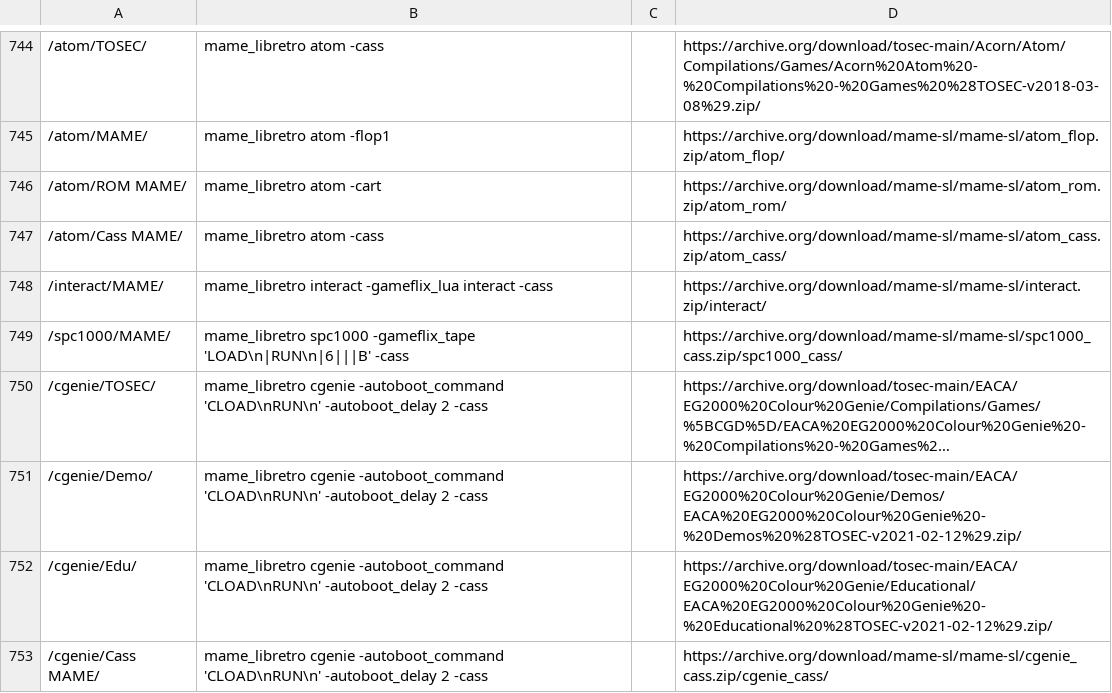
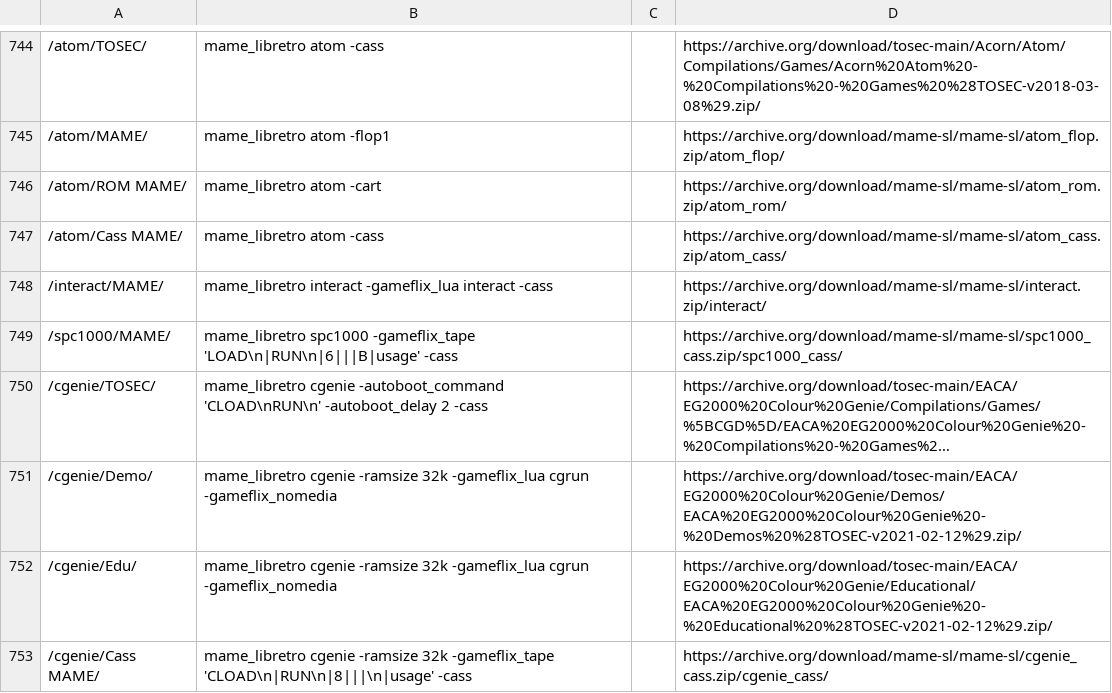
Before and after one commit to WizzardSK/wizzardsk.github.io, a TSV file: launch.tsv, drawn as a sheet; only a part is shown, gaps mark what is left out; long unchanged cells end in …; the diff covers the shown part only; the diff names each change by its address in the sheet, - before the commit and + after, or states it on an @@ line.

```diff
--- a/launch.tsv
+++ b/launch.tsv
-B749: …spc1000 -gameflix_tape 'LOAD\n|RUN\n|6|||B' -cass
+B749: …spc1000 -gameflix_tape 'LOAD\n|RUN\n|6|||B|usage' -cass
-B751:B752: mame_libretro cgenie -autoboot_command 'CLOAD\nRUN\n' -autoboot_delay 2 -cass
+B751:B752: mame_libretro cgenie -ramsize 32k -gameflix_lua cgrun -gameflix_nomedia
-B753: mame_libretro cgenie -autoboot_command 'CLOAD\nRUN\n' -autoboot_delay 2 -cass
+B753: mame_libretro cgenie -ramsize 32k -gameflix_tape 'CLOAD\n|RUN\n|8|||\n|usage' -cass
```
Also changed, not shown: 40 edited cells elsewhere in this file, 24 other files.
